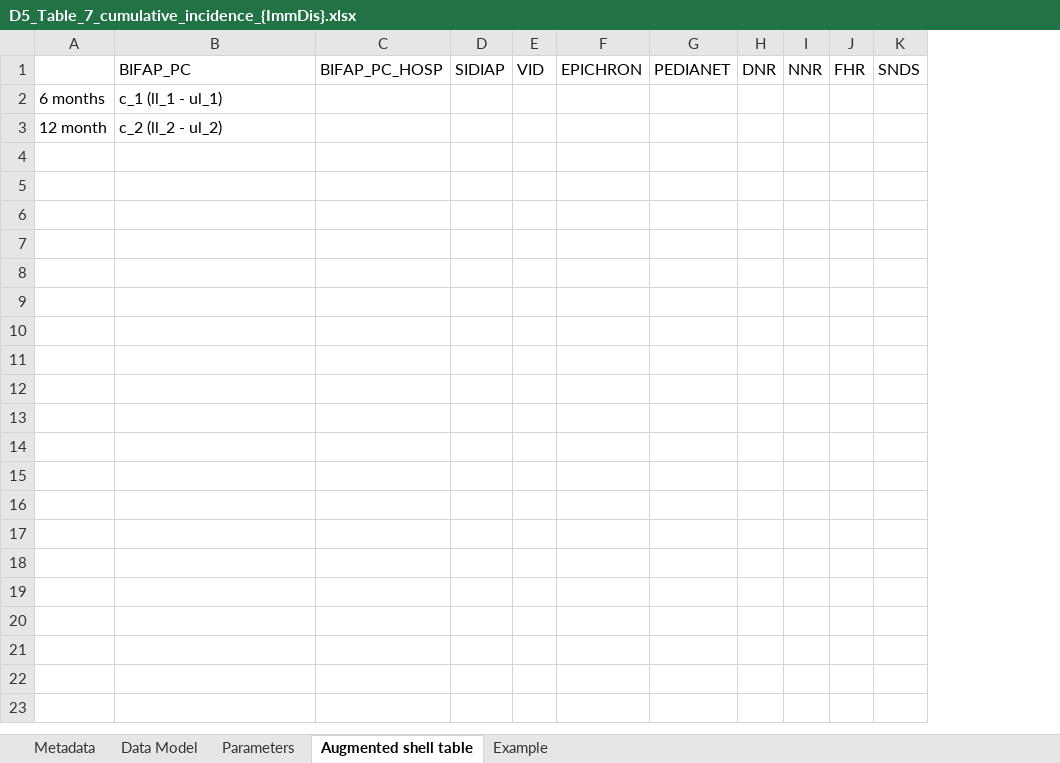
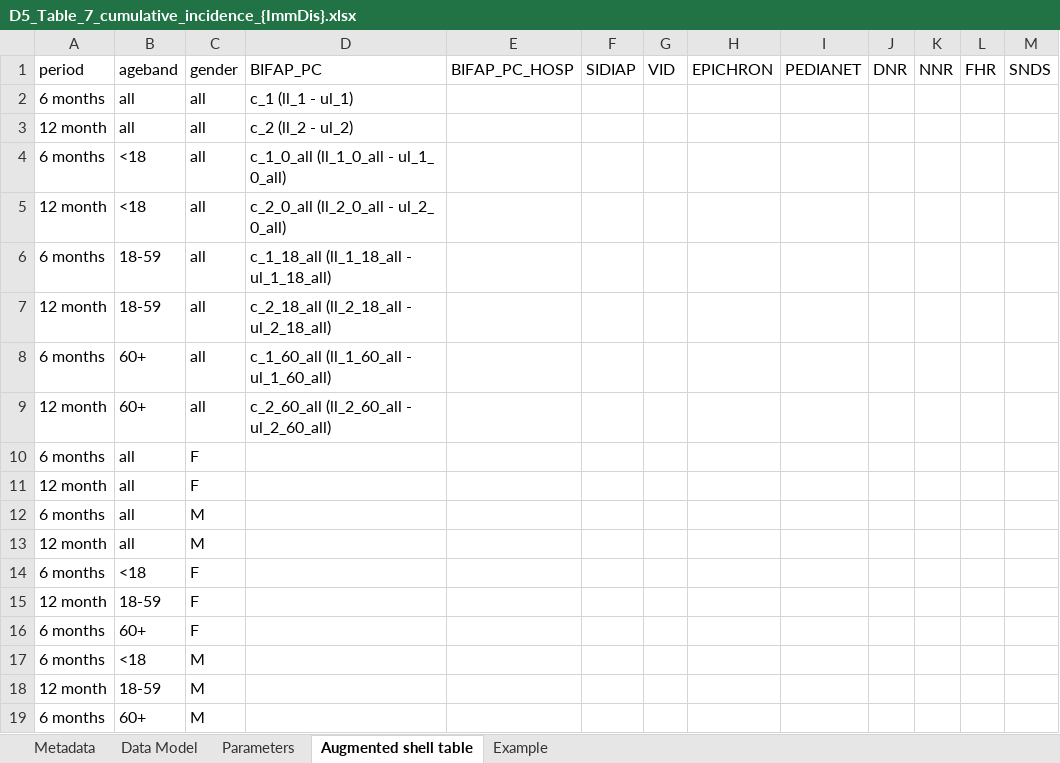
Before and after one commit to VAC4EU/ROC18_Objective_2, an Excel workbook: i_codebooks/D5_Table_7_cumulative_incidence_{ImmDis}.xlsx, sheet Augmented shell table, drawn as a sheet; only a part is shown; values as stored, in another font and other column widths than the file's, no borders; removed rows and columns are numbered as before the commit, all else as after; rows hold the shown columns only; the diff names each change by its address in the sheet, - before the commit and + after, or states it on an @@ line.

```diff
--- a/i_codebooks/D5_Table_7_cumulative_incidence_{ImmDis}.xlsx (sheet Augmented shell table)
+++ b/i_codebooks/D5_Table_7_cumulative_incidence_{ImmDis}.xlsx (sheet Augmented shell table)
-column A, rows 2-3: 6 months | 12 month
+column A, rows 1-3: period | 6 months | 12 month
+column B, rows 1-3: ageband | all | all
+column C, rows 1-3: gender | all | all
+row 4: 6 months | <18 | all | c_1_0_all (ll_1_0_all - ul_1_ 0_all)
+row 5: 12 month | <18 | all | c_2_0_all (ll_2_0_all - ul_2_ 0_all)
+row 6: 6 months | 18-59 | all | c_1_18_all (ll_1_18_all - ul_1_18_all)
+row 7: 12 month | 18-59 | all | c_2_18_all (ll_2_18_all - ul_2_18_all)
+row 8: 6 months | 60+ | all | c_1_60_all (ll_1_60_all - ul_1_60_all)
+row 9: 12 month | 60+ | all | c_2_60_all (ll_2_60_all - ul_2_60_all)
+row 10: 6 months | all | F
+row 11: 12 month | all | F
+row 12: 6 months | all | M
+row 13: 12 month | all | M
+row 14: 6 months | <18 | F
+row 15: 12 month | 18-59 | F
+row 16: 6 months | 60+ | F
+row 17: 6 months | <18 | M
+row 18: 12 month | 18-59 | M
+row 19: 6 months | 60+ | M
```
Also changed, not shown: sheet Example, sheet Data Model.
